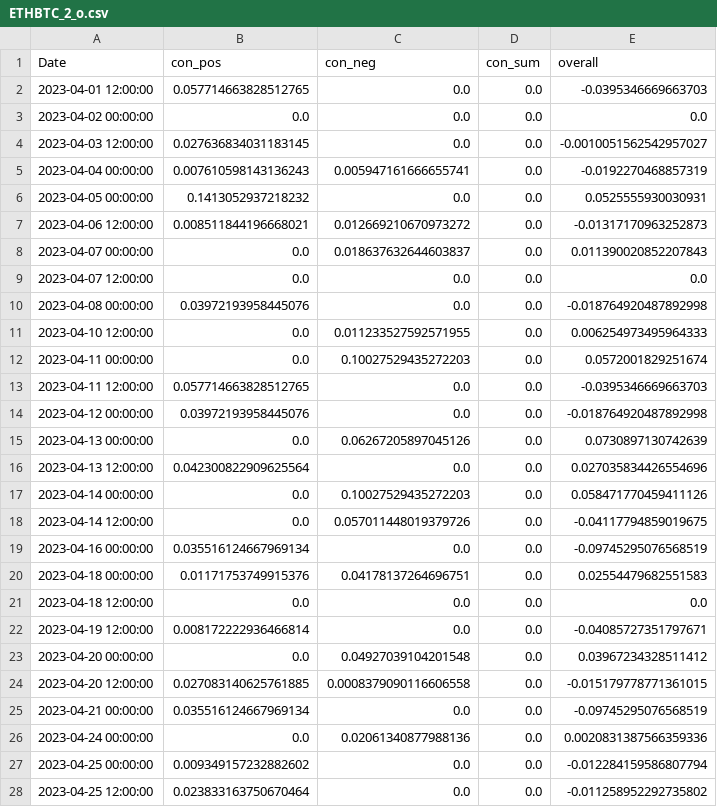
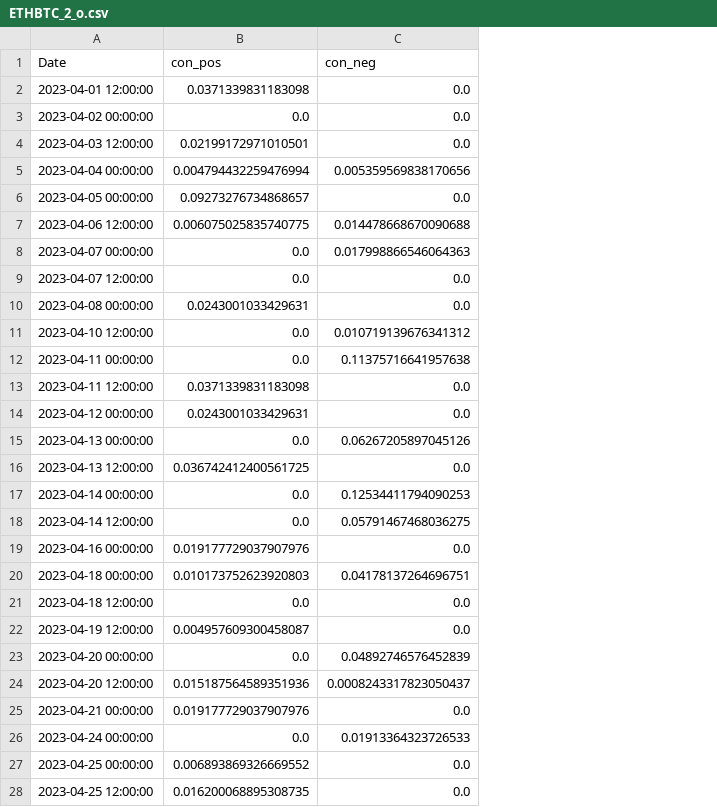
Before and after one commit to CRXIC/QuantConnect, a CSV file: crypto/ETHBTC/ETHBTC_2_o.csv, drawn as a sheet; only a part is shown; the diff covers the shown part only; the diff names each change by its address in the sheet, - before the commit and + after, or states it on an @@ line.

```diff
--- a/crypto/ETHBTC/ETHBTC_2_o.csv
+++ b/crypto/ETHBTC/ETHBTC_2_o.csv
-column D (con_sum), rows 2-28: all 0.0
-column E (overall), rows 2-28: -0.0395346669663703 | 0.0 | -0.0010051562542957027 | -0.0192270468857319 | 0.0525555930030931 | -0.01317170963252873 | 0.011390020852207843 | 0.0 | -0.018764920487892998 | 0.006254973495964333 | 0.0572001829251674 | -0.0395346669663703 | -0.018764920487892998 | 0.0730897130742639 | 0.027035834426554696 | 0.058471770459411126 | -0.04117794859019675 | -0.09745295076568519 | 0.02554479682551583 | 0.0 | -0.04085727351797671 | 0.03967234328511412 | -0.015179778771361015 | -0.09745295076568519 | 0.0020831387566359336 | -0.012284159586807794 | -0.011258952292735802
-B2 (con_pos): 0.057714663828512765
+B2 (con_pos): 0.0371339831183098
-B4 (con_pos): 0.027636834031183145
+B4 (con_pos): 0.02199172971010501
-B5 (con_pos): 0.007610598143136243
+B5 (con_pos): 0.004794432259476994
-C5 (con_neg): 0.005947161666655741
+C5 (con_neg): 0.005359569838170656
-B6 (con_pos): 0.1413052937218232
+B6 (con_pos): 0.09273276734868657
-B7 (con_pos): 0.008511844196668021
+B7 (con_pos): 0.006075025835740775
-C7 (con_neg): 0.012669210670973272
+C7 (con_neg): 0.014478668670090688
-C8 (con_neg): 0.018637632644603837
+C8 (con_neg): 0.017998866546064363
-B10 (con_pos): 0.03972193958445076
+B10 (con_pos): 0.0243001033429631
-C11 (con_neg): 0.011233527592571955
+C11 (con_neg): 0.010719139676341312
-C12 (con_neg): 0.10027529435272203
+C12 (con_neg): 0.11375716641957638
-B13 (con_pos): 0.057714663828512765
+B13 (con_pos): 0.0371339831183098
-B14 (con_pos): 0.03972193958445076
+B14 (con_pos): 0.0243001033429631
-B16 (con_pos): 0.042300822909625564
+B16 (con_pos): 0.036742412400561725
-C17 (con_neg): 0.10027529435272203
+C17 (con_neg): 0.12534411794090253
-C18 (con_neg): 0.057011448019379726
+C18 (con_neg): 0.05791467468036275
-B19 (con_pos): 0.035516124667969134
+B19 (con_pos): 0.019177729037907976
-B20 (con_pos): 0.01171753749915376
+B20 (con_pos): 0.010173752623920803
-B22 (con_pos): 0.008172222936466814
+B22 (con_pos): 0.004957609300458087
-C23 (con_neg): 0.04927039104201548
+C23 (con_neg): 0.04892746576452839
-B24 (con_pos): 0.027083140625761885
+B24 (con_pos): 0.015187564589351936
-C24 (con_neg): 0.0008379090116606558
+C24 (con_neg): 0.0008243317823050437
-B25 (con_pos): 0.035516124667969134
+B25 (con_pos): 0.019177729037907976
-C26 (con_neg): 0.02061340877988136
+C26 (con_neg): 0.01913364323726533
-B27 (con_pos): 0.009349157232882602
+B27 (con_pos): 0.006893869326669552
-B28 (con_pos): 0.023833163750670464
+B28 (con_pos): 0.016200068895308735
```
Also changed, not shown: 50 edited cells elsewhere in this file.
